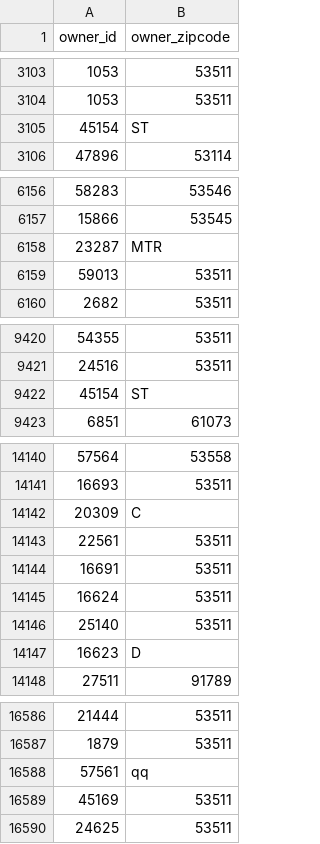
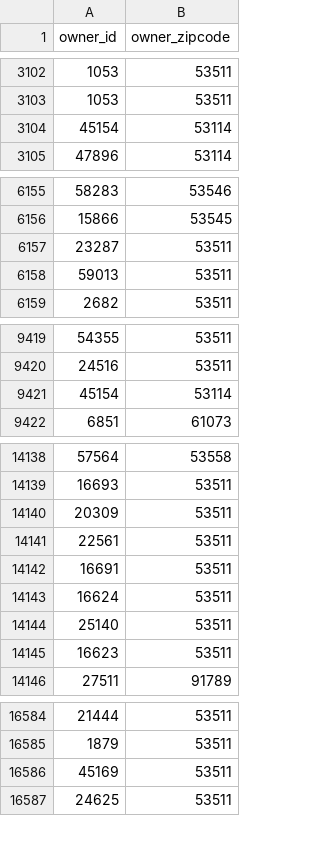
Before and after one commit to jamielepito/City-Planning-Project, a CSV file: csv_files/owner_db.csv, drawn as a sheet; only a part is shown, gaps mark what is left out; the diff covers the shown part only.

Commit message:
Create correct owner csv and new errors.

```diff
--- a/csv_files/owner_db.csv
+++ b/csv_files/owner_db.csv
@@ -3104,3 +3103,3 @@ owner_id,owner_zipcode
 1053,53511
-45154,ST
+45154,53114
 47896,53114
@@ -6157,3 +6156,3 @@ owner_id,owner_zipcode
 15866,53545
-23287,MTR
+23287,53511
 59013,53511
@@ -9421,3 +9420,3 @@ owner_id,owner_zipcode
 24516,53511
-45154,ST
+45154,53114
 6851,61073
@@ -14141,3 +14139,3 @@ owner_id,owner_zipcode
 16693,53511
-20309,C
+20309,53511
 22561,53511
@@ -14146,3 +14144,3 @@ owner_id,owner_zipcode
 25140,53511
-16623,D
+16623,53511
 27511,91789
@@ -16587,3 +16585,2 @@ owner_id,owner_zipcode
 1879,53511
-57561,qq
 45169,53511
```
Also changed, not shown: 2 removed rows and 12 edited cells elsewhere in this file, 1 other file.
